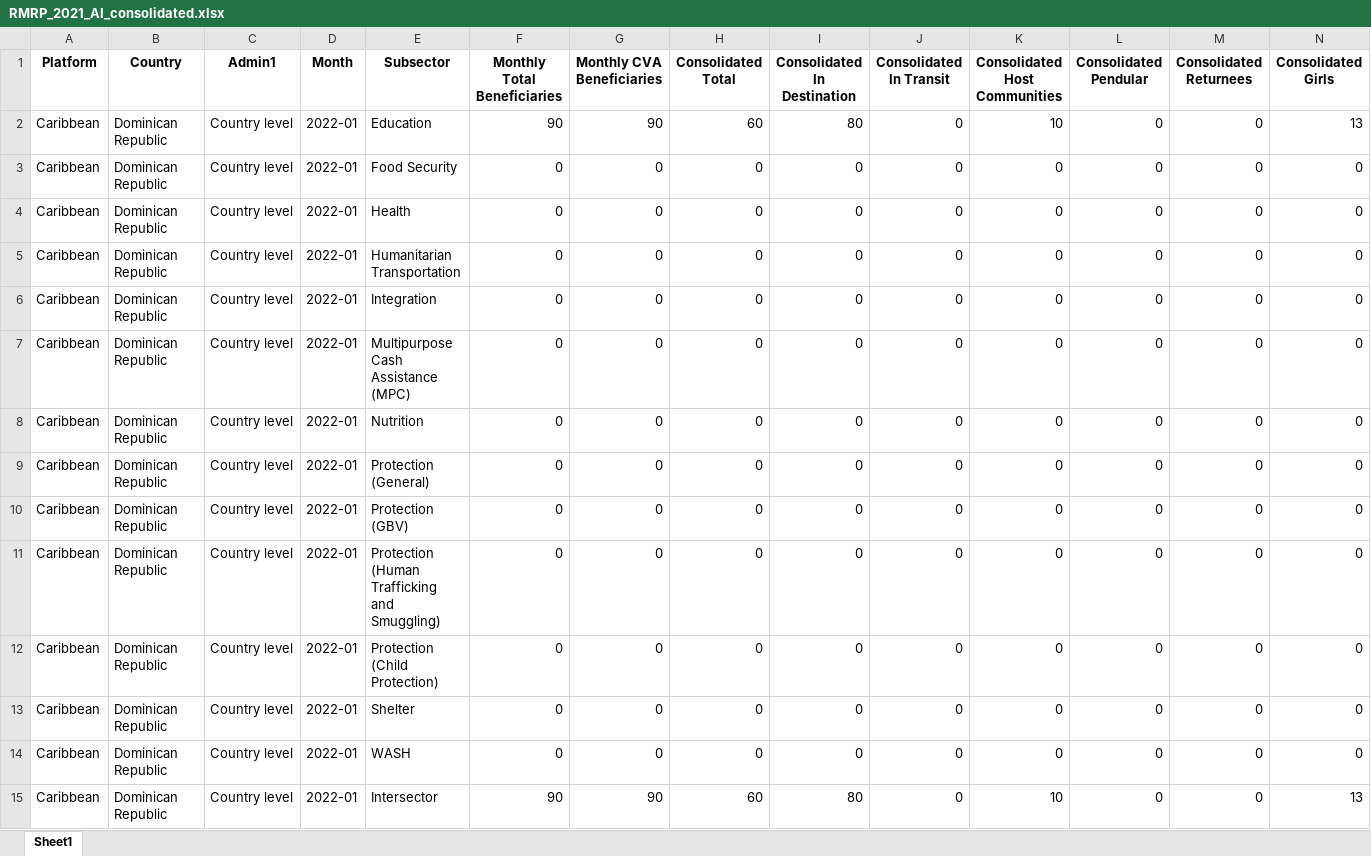
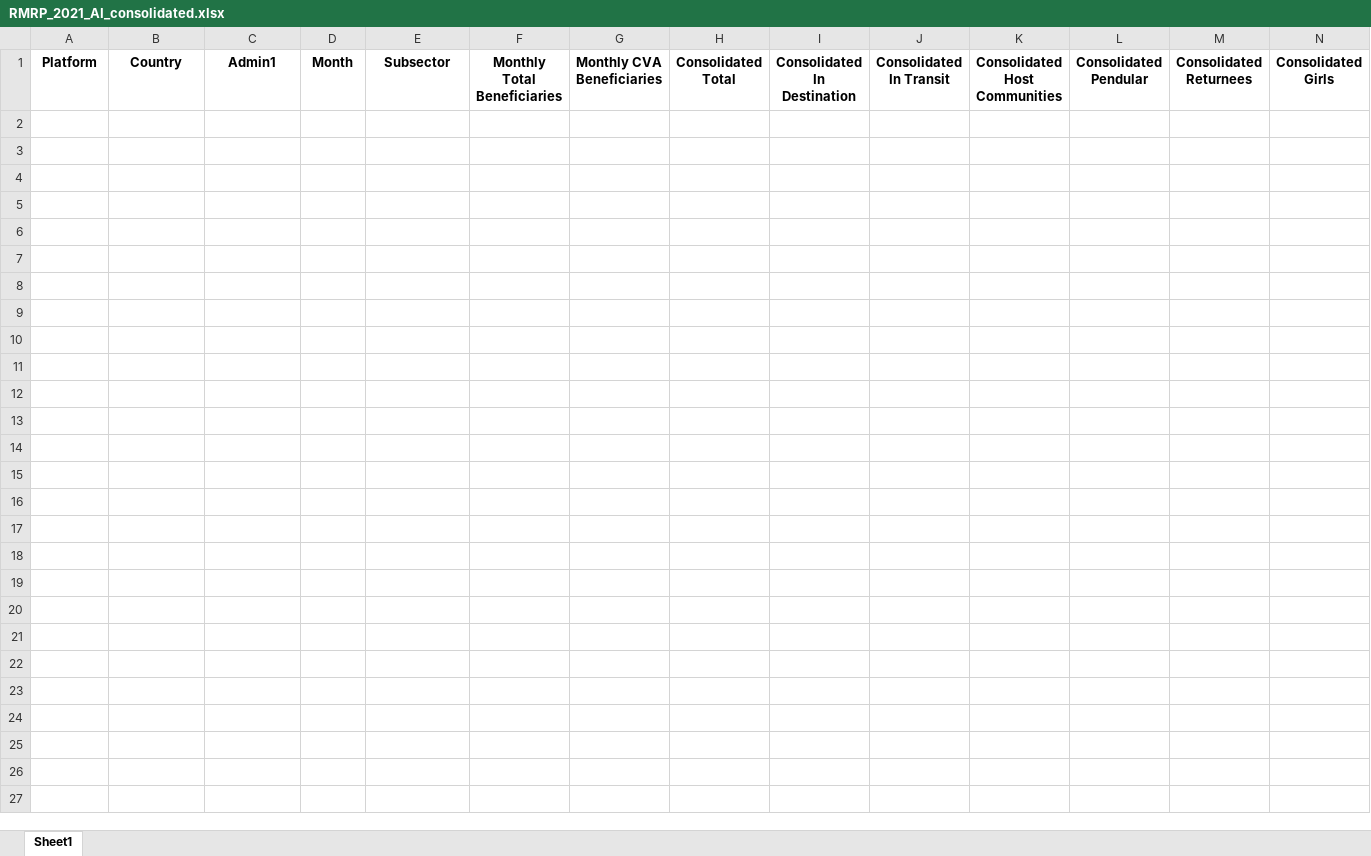
Before and after one commit to response4venezuelans/R4RMRP2022, an Excel workbook: out/RMRP_2021_AI_consolidated.xlsx, sheet Sheet1, drawn as a sheet; only a part is shown; values as stored, in another font and other column widths than the file's, no borders; rows hold the shown columns only; the diff names each change by its address in the sheet, - before the commit and + after, or states it on an @@ line.

```diff
--- a/out/RMRP_2021_AI_consolidated.xlsx (sheet Sheet1)
+++ b/out/RMRP_2021_AI_consolidated.xlsx (sheet Sheet1)
-row 2: Caribbean | Dominican Republic | Country level | 2022-01 | Education | 90 | 90 | 60 | 80 | 0 | 10 | 0 | 0 | 13
-row 3: Caribbean | Dominican Republic | Country level | 2022-01 | Food Security | 0 | 0 | 0 | 0 | 0 | 0 | 0 | 0 | 0
-row 4: Caribbean | Dominican Republic | Country level | 2022-01 | Health | 0 | 0 | 0 | 0 | 0 | 0 | 0 | 0 | 0
-row 5: Caribbean | Dominican Republic | Country level | 2022-01 | Humanitarian Transportation | 0 | 0 | 0 | 0 | 0 | 0 | 0 | 0 | 0
-row 6: Caribbean | Dominican Republic | Country level | 2022-01 | Integration | 0 | 0 | 0 | 0 | 0 | 0 | 0 | 0 | 0
-row 7: Caribbean | Dominican Republic | Country level | 2022-01 | Multipurpose Cash Assistance (MPC) | 0 | 0 | 0 | 0 | 0 | 0 | 0 | 0 | 0
-row 8: Caribbean | Dominican Republic | Country level | 2022-01 | Nutrition | 0 | 0 | 0 | 0 | 0 | 0 | 0 | 0 | 0
-row 9: Caribbean | Dominican Republic | Country level | 2022-01 | Protection (General) | 0 | 0 | 0 | 0 | 0 | 0 | 0 | 0 | 0
-row 10: Caribbean | Dominican Republic | Country level | 2022-01 | Protection (GBV) | 0 | 0 | 0 | 0 | 0 | 0 | 0 | 0 | 0
-row 11: Caribbean | Dominican Republic | Country level | 2022-01 | Protection (Human Trafficking and Smuggling) | 0 | 0 | 0 | 0 | 0 | 0 | 0 | 0 | 0
-row 12: Caribbean | Dominican Republic | Country level | 2022-01 | Protection (Child Protection) | 0 | 0 | 0 | 0 | 0 | 0 | 0 | 0 | 0
-row 13: Caribbean | Dominican Republic | Country level | 2022-01 | Shelter | 0 | 0 | 0 | 0 | 0 | 0 | 0 | 0 | 0
-row 14: Caribbean | Dominican Republic | Country level | 2022-01 | WASH | 0 | 0 | 0 | 0 | 0 | 0 | 0 | 0 | 0
-row 15: Caribbean | Dominican Republic | Country level | 2022-01 | Intersector | 90 | 90 | 60 | 80 | 0 | 10 | 0 | 0 | 13
```
Also changed, not shown: data/Activities_5W_2022.xlsx, 2 other files.
